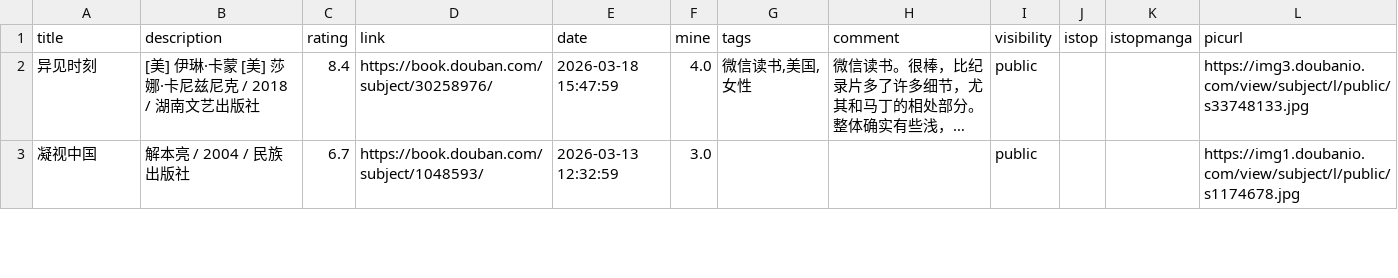
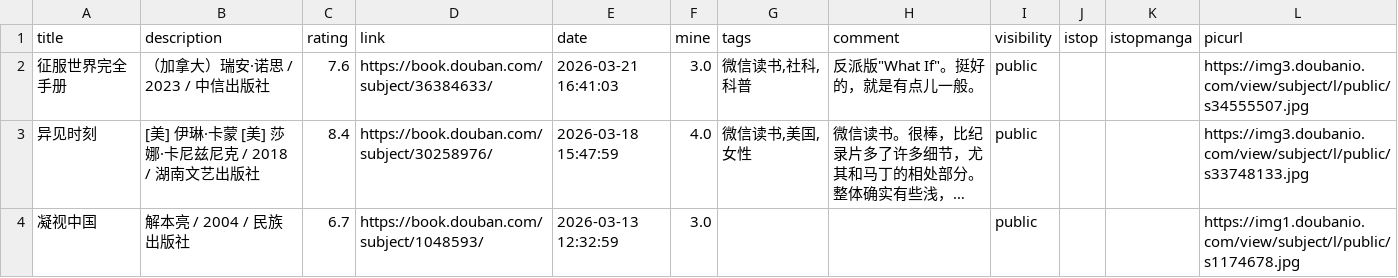
Before and after one commit to zshowing/zshowing.github.io, a CSV file: _data/books.csv, drawn as a sheet; only a part is shown; long unchanged cells end in …; the diff names each change by its address in the sheet, - before the commit and + after, or states it on an @@ line.

```diff
--- a/_data/books.csv
+++ b/_data/books.csv
+row 2: 征服世界完全手册 | （加拿大）瑞安·诺思 / 2023 / 中信出版社 | 7.6 | https://book.douban.com/subject/36384633/ | 2026-03-21 16:41:03 | 3.0 | 微信读书,社科,科普 | 反派版"What If"。挺好的，就是有点儿一般。 | public |  |  | https://img3.doubanio.com/view/subject/l/public/s34555507.jpg
```
Also changed, not shown: 3 other files.
